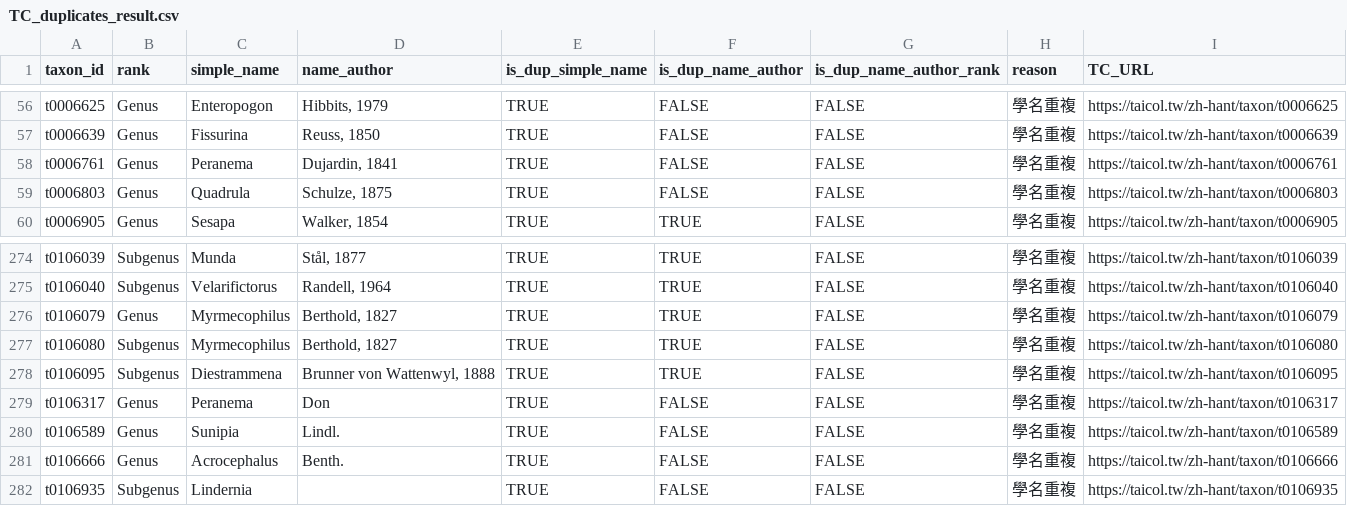
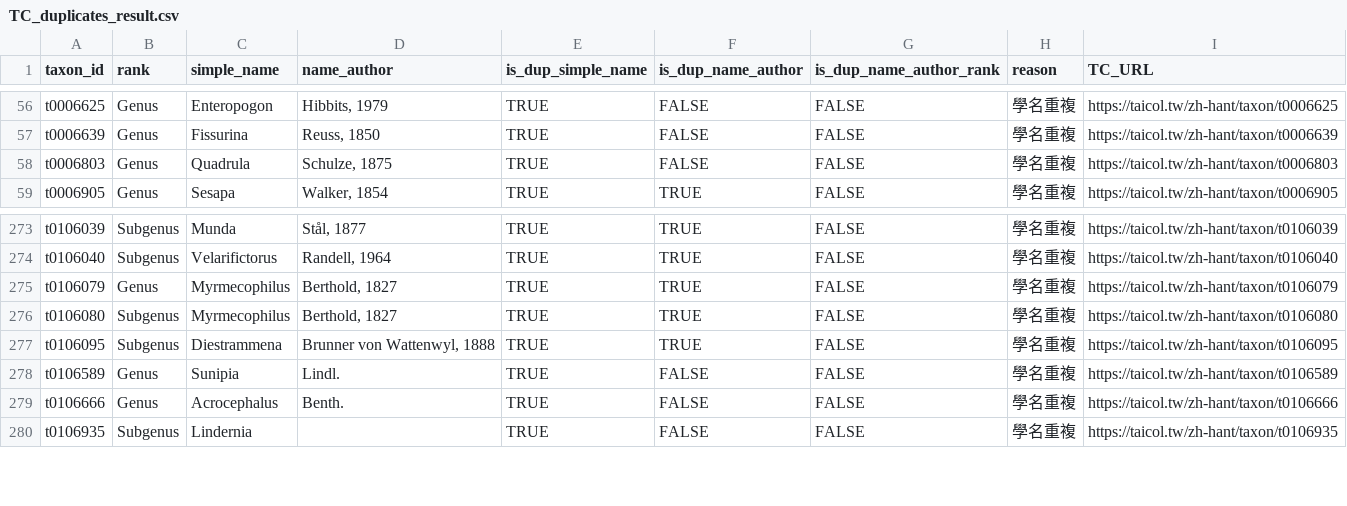
Before and after one commit to TBNworkGroup/Specieslist_Validation_Dashboard, a CSV file: data/output/TC_duplicates_result.csv, drawn as a sheet; only a part is shown, gaps mark what is left out.

```diff
--- a/data/output/TC_duplicates_result.csv
+++ b/data/output/TC_duplicates_result.csv
@@ -57,3 +57,2 @@ t0006625,Genus,Enteropogon,"Hibbits, 1979",TRUE,FALSE,FALSE,學名重複,https:/
 t0006639,Genus,Fissurina,"Reuss, 1850",TRUE,FALSE,FALSE,學名重複,https://taicol.tw/zh-hant/taxon/t0006639
-t0006761,Genus,Peranema,"Dujardin, 1841",TRUE,FALSE,FALSE,學名重複,https://taicol.tw/zh-hant/taxon/t0006761
 t0006803,Genus,Quadrula,"Schulze, 1875",TRUE,FALSE,FALSE,學名重複,https://taicol.tw/zh-hant/taxon/t0006803
@@ -278,3 +277,2 @@ t0106080,Subgenus,Myrmecophilus,"Berthold, 1827",TRUE,TRUE,FALSE,學名重複,ht
 t0106095,Subgenus,Diestrammena,"Brunner von Wattenwyl, 1888",TRUE,TRUE,FALSE,學名重複,https://taicol.tw/zh-hant/taxon/t0106095
-t0106317,Genus,Peranema,Don,TRUE,FALSE,FALSE,學名重複,https://taicol.tw/zh-hant/taxon/t0106317
 t0106589,Genus,Sunipia,Lindl.,TRUE,FALSE,FALSE,學名重複,https://taicol.tw/zh-hant/taxon/t0106589
```
Also changed, not shown: data/output/TT_duplicates_result_vers2.csv, data/output/TT_speciesinfraspecies_attribute_mismatch.csv, 6 other files.
